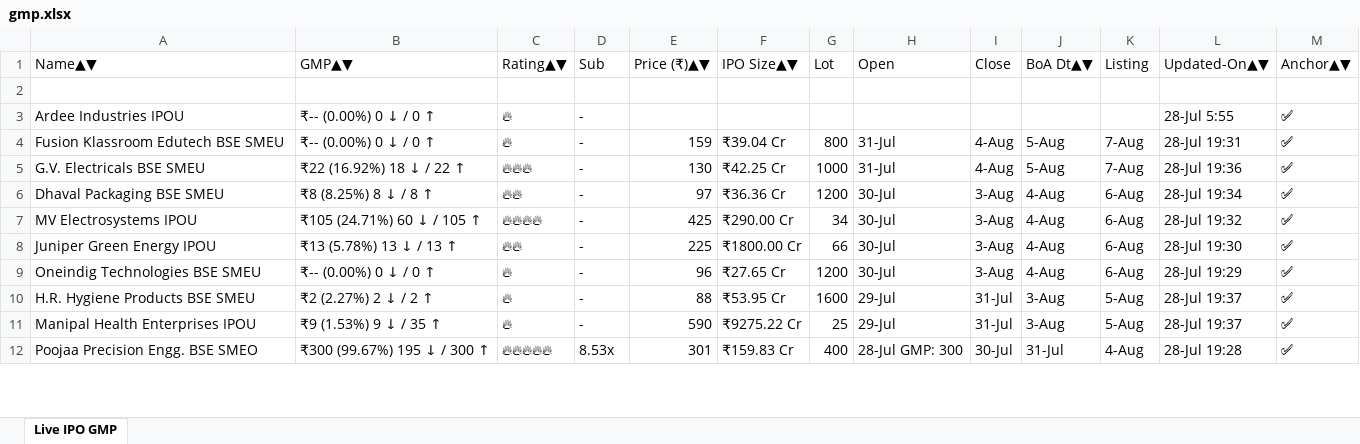
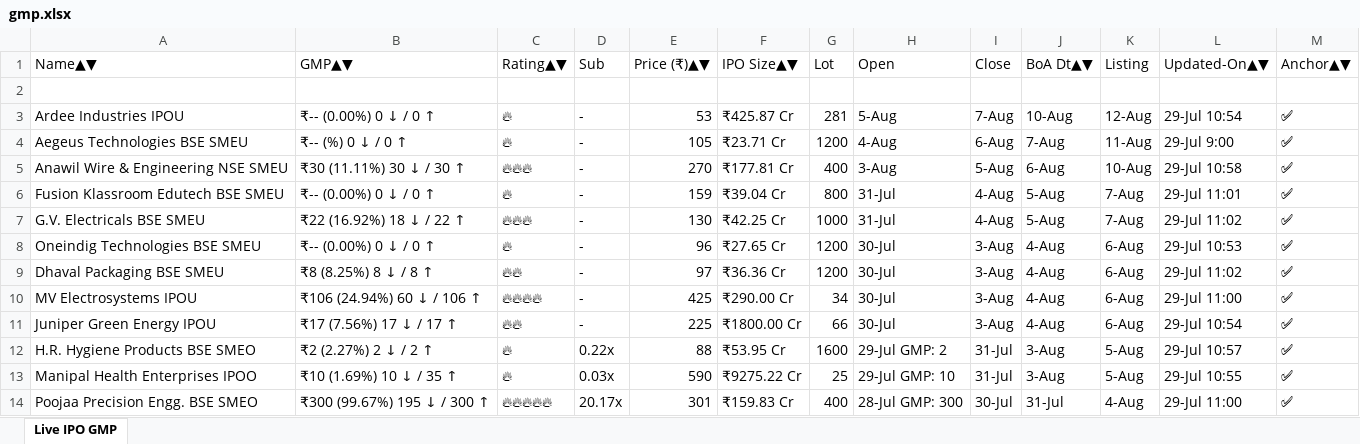
Before and after one commit to ayushpdkushwaha1/ipo-gmp-bot, an Excel workbook: files/gmp.xlsx, sheet Live IPO GMP, drawn as a sheet; only a part is shown; values as stored, in another font and other column widths than the file's, no borders; removed rows and columns are numbered as before the commit, all else as after; the diff covers the shown part only; the diff names each change by its address in the sheet, - before the commit and + after, or states it on an @@ line.

```diff
--- a/files/gmp.xlsx (sheet Live IPO GMP)
+++ b/files/gmp.xlsx (sheet Live IPO GMP)
-E3 (Price (₹)▲▼): (empty)
+E3 (Price (₹)▲▼): 53
-F3 (IPO Size▲▼): (empty)
+F3 (IPO Size▲▼): ₹425.87 Cr
-G3 (Lot): (empty)
+G3 (Lot): 281
-H3 (Open): (empty)
+H3 (Open): 5-Aug
-I3 (Close): (empty)
+I3 (Close): 7-Aug
-J3 (BoA Dt▲▼): (empty)
+J3 (BoA Dt▲▼): 10-Aug
-K3 (Listing): (empty)
+K3 (Listing): 12-Aug
-L3 (Updated-On▲▼): 28-Jul 5:55
+L3 (Updated-On▲▼): 29-Jul 10:54
+row 4: Aegeus Technologies BSE SMEU | ₹-- (%) 0 ↓ / 0 ↑ | 🔥 | - | 105 | ₹23.71 Cr | 1200 | 4-Aug | 6-Aug | 7-Aug | 11-Aug | 29-Jul 9:00 | ✅
+row 5: Anawil Wire & Engineering NSE SMEU | ₹30 (11.11%) 30 ↓ / 30 ↑ | 🔥🔥🔥 | - | 270 | ₹177.81 Cr | 400 | 3-Aug | 5-Aug | 6-Aug | 10-Aug | 29-Jul 10:58 | ✅
-L6 (Updated-On▲▼): 28-Jul 19:31
+L6 (Updated-On▲▼): 29-Jul 11:01
-L7 (Updated-On▲▼): 28-Jul 19:36
+L7 (Updated-On▲▼): 29-Jul 11:02
+row 8: Oneindig Technologies BSE SMEU | ₹-- (0.00%) 0 ↓ / 0 ↑ | 🔥 | - | 96 | ₹27.65 Cr | 1200 | 30-Jul | 3-Aug | 4-Aug | 6-Aug | 29-Jul 10:53 | ✅
-L9 (Updated-On▲▼): 28-Jul 19:34
+L9 (Updated-On▲▼): 29-Jul 11:02
-B10 (GMP▲▼): ₹105 (24.71%) 60 ↓ / 105 ↑
+B10 (GMP▲▼): ₹106 (24.94%) 60 ↓ / 106 ↑
-L10 (Updated-On▲▼): 28-Jul 19:32
+L10 (Updated-On▲▼): 29-Jul 11:00
-B11 (GMP▲▼): ₹13 (5.78%) 13 ↓ / 13 ↑
+B11 (GMP▲▼): ₹17 (7.56%) 17 ↓ / 17 ↑
-L11 (Updated-On▲▼): 28-Jul 19:30
+L11 (Updated-On▲▼): 29-Jul 10:54
-row 9: Oneindig Technologies BSE SMEU | ₹-- (0.00%) 0 ↓ / 0 ↑ | 🔥 | - | 96 | ₹27.65 Cr | 1200 | 30-Jul | 3-Aug | 4-Aug | 6-Aug | 28-Jul 19:29 | ✅
-A12 (Name▲▼): H.R. Hygiene Products BSE SMEU
+A12 (Name▲▼): H.R. Hygiene Products BSE SMEO
-D12 (Sub): -
+D12 (Sub): 0.22x
-H12 (Open): 29-Jul
+H12 (Open): 29-Jul GMP: 2
-L12 (Updated-On▲▼): 28-Jul 19:37
+L12 (Updated-On▲▼): 29-Jul 10:57
-A13 (Name▲▼): Manipal Health Enterprises IPOU
+A13 (Name▲▼): Manipal Health Enterprises IPOO
-B13 (GMP▲▼): ₹9 (1.53%) 9 ↓ / 35 ↑
+B13 (GMP▲▼): ₹10 (1.69%) 10 ↓ / 35 ↑
-D13 (Sub): -
+D13 (Sub): 0.03x
-H13 (Open): 29-Jul
+H13 (Open): 29-Jul GMP: 10
-L13 (Updated-On▲▼): 28-Jul 19:37
+L13 (Updated-On▲▼): 29-Jul 10:55
-D14 (Sub): 8.53x
+D14 (Sub): 20.17x
-L14 (Updated-On▲▼): 28-Jul 19:28
+L14 (Updated-On▲▼): 29-Jul 11:00
```
Also changed, not shown: 2 added rows, 4 removed rows, 2 moved rows and 17 edited cells elsewhere in this sheet, files/Mainboard_IPOs.xlsx, files/SME_IPOs.xlsx, 2 other files.
